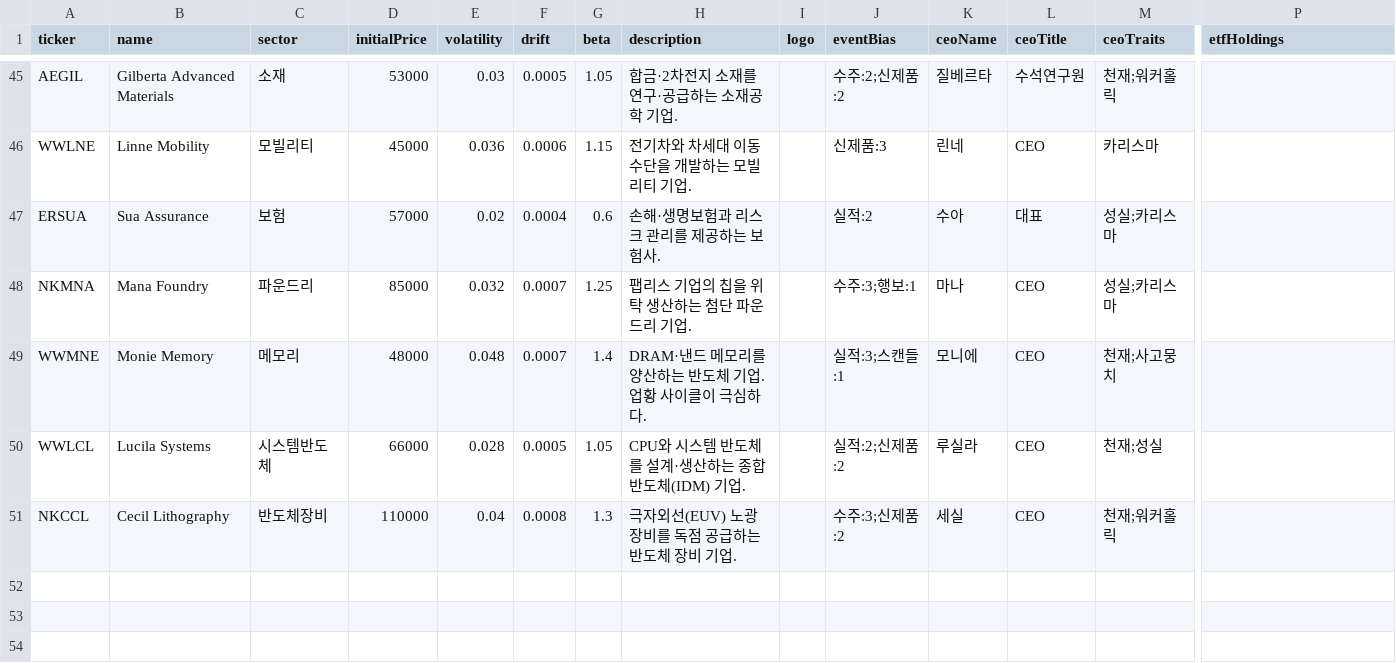
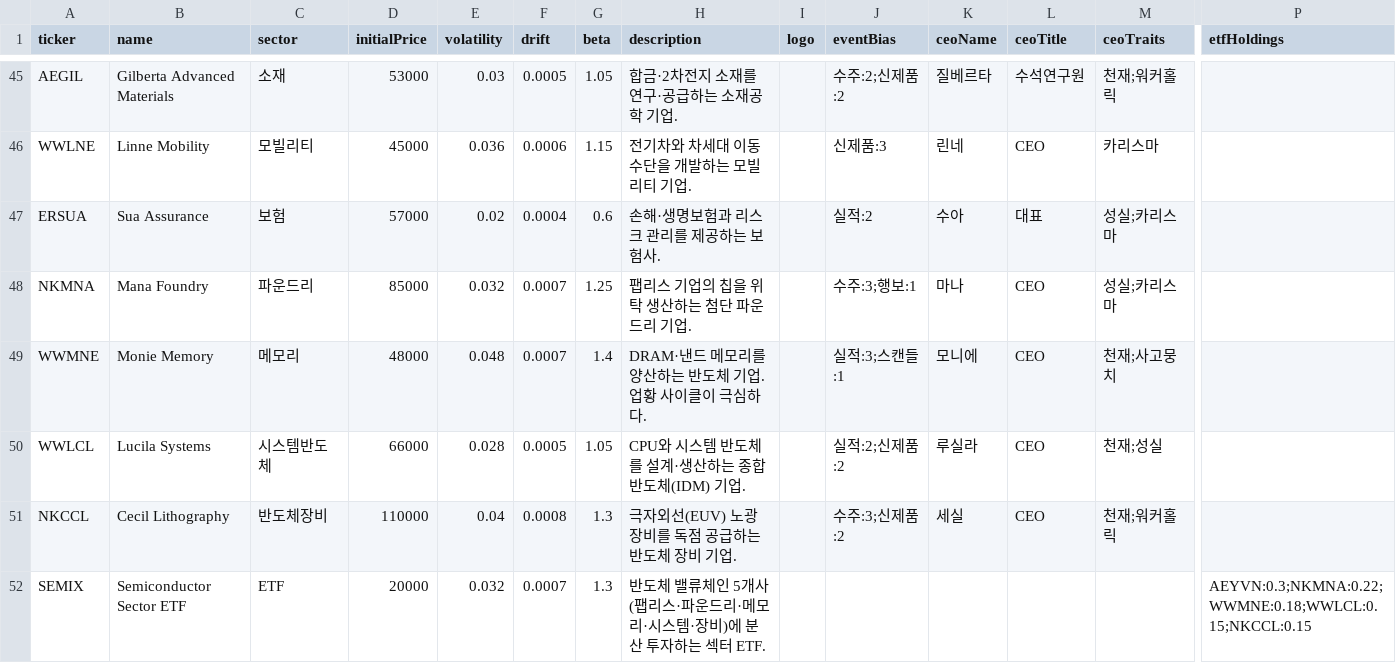
Before and after one commit to aedws/2DStcck, a CSV file: data/companies.csv, drawn as a sheet; only a part is shown, gaps mark what is left out; rows hold the shown columns only; the diff names each change by its address in the sheet, - before the commit and + after, or states it on an @@ line.

```diff
--- a/data/companies.csv
+++ b/data/companies.csv
+row 52: SEMIX | Semiconductor Sector ETF | ETF | 20000 | 0.032 | 0.0007 | 1.3 | 반도체 밸류체인 5개사(팹리스·파운드리·메모리·시스템·장비)에 분산 투자하는 섹터 ETF. |  |  |  |  |  | AEYVN:0.3;NKMNA:0.22;WWMNE:0.18;WWLCL:0.15;NKCCL:0.15
```
Also changed, not shown: 3 other files.
